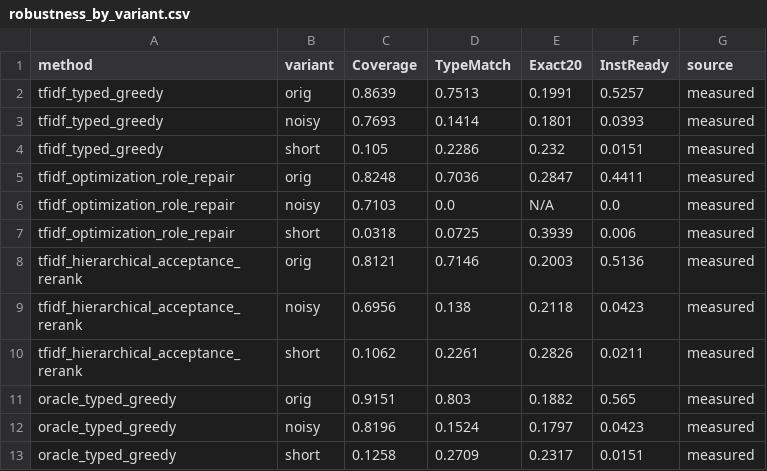
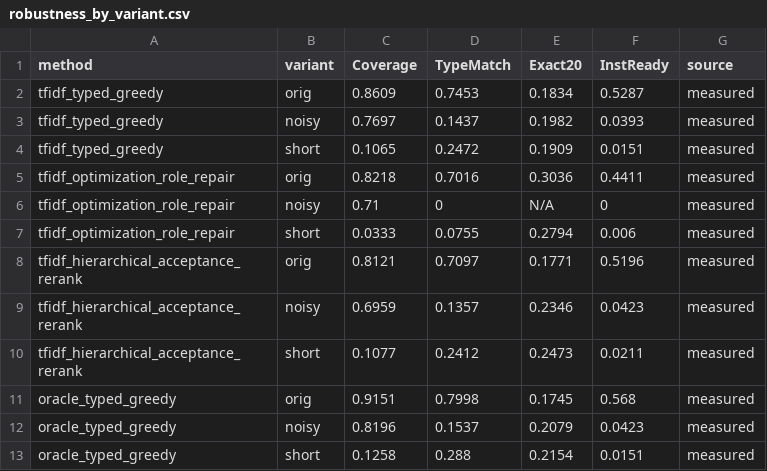
Before and after one commit to SoroushVahidi/combinatorial-opt-agent, a CSV file: results/eswa_revision/13_tables/robustness_by_variant.csv, drawn as a sheet.

```diff
--- a/results/eswa_revision/13_tables/robustness_by_variant.csv
+++ b/results/eswa_revision/13_tables/robustness_by_variant.csv
@@ -1,13 +1,13 @@
 method,variant,Coverage,TypeMatch,Exact20,InstReady,source
-tfidf_typed_greedy,orig,0.8639,0.7513,0.1991,0.5257,measured
-tfidf_typed_greedy,noisy,0.7693,0.1414,0.1801,0.0393,measured
-tfidf_typed_greedy,short,0.105,0.2286,0.232,0.0151,measured
-tfidf_optimization_role_repair,orig,0.8248,0.7036,0.2847,0.4411,measured
-tfidf_optimization_role_repair,noisy,0.7103,0.0,N/A,0.0,measured
-tfidf_optimization_role_repair,short,0.0318,0.0725,0.3939,0.006,measured
-tfidf_hierarchical_acceptance_rerank,orig,0.8121,0.7146,0.2003,0.5136,measured
-tfidf_hierarchical_acceptance_rerank,noisy,0.6956,0.138,0.2118,0.0423,measured
-tfidf_hierarchical_acceptance_rerank,short,0.1062,0.2261,0.2826,0.0211,measured
-oracle_typed_greedy,orig,0.9151,0.803,0.1882,0.565,measured
-oracle_typed_greedy,noisy,0.8196,0.1524,0.1797,0.0423,measured
-oracle_typed_greedy,short,0.1258,0.2709,0.2317,0.0151,measured
+tfidf_typed_greedy,orig,0.8609,0.7453,0.1834,0.5287,measured
+tfidf_typed_greedy,noisy,0.7697,0.1437,0.1982,0.0393,measured
+tfidf_typed_greedy,short,0.1065,0.2472,0.1909,0.0151,measured
+tfidf_optimization_role_repair,orig,0.8218,0.7016,0.3036,0.4411,measured
+tfidf_optimization_role_repair,noisy,0.71,0,N/A,0,measured
+tfidf_optimization_role_repair,short,0.0333,0.0755,0.2794,0.006,measured
+tfidf_hierarchical_acceptance_rerank,orig,0.8121,0.7097,0.1771,0.5196,measured
+tfidf_hierarchical_acceptance_rerank,noisy,0.6959,0.1357,0.2346,0.0423,measured
+tfidf_hierarchical_acceptance_rerank,short,0.1077,0.2412,0.2473,0.0211,measured
+oracle_typed_greedy,orig,0.9151,0.7998,0.1745,0.568,measured
+oracle_typed_greedy,noisy,0.8196,0.1537,0.2079,0.0423,measured
+oracle_typed_greedy,short,0.1258,0.288,0.2154,0.0151,measured
```
Also changed, not shown: 7 other files.
